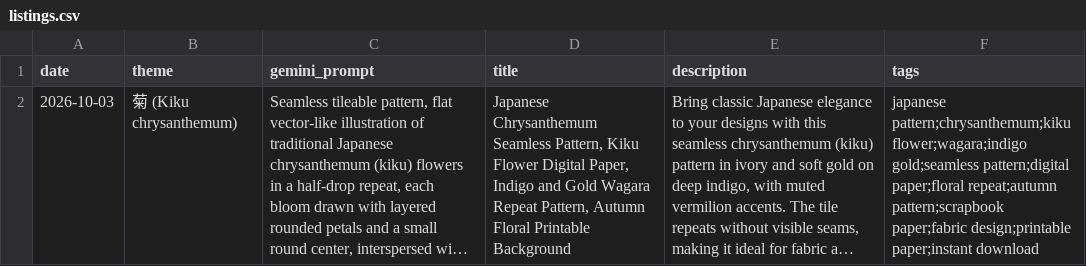
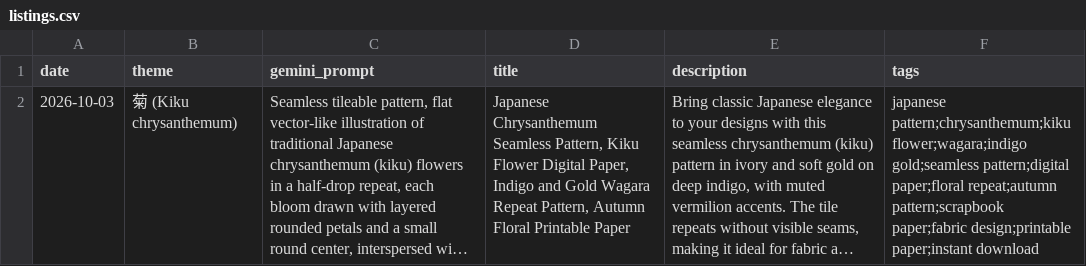
Before and after one commit to Segway0422/drawer, a CSV file: listings.csv, drawn as a sheet; long unchanged cells end in …; the diff names each change by its address in the sheet, - before the commit and + after, or states it on an @@ line.

```diff
--- a/listings.csv
+++ b/listings.csv
-D2 (title): …Floral Printable Background
+D2 (title): …Floral Printable Paper
```
